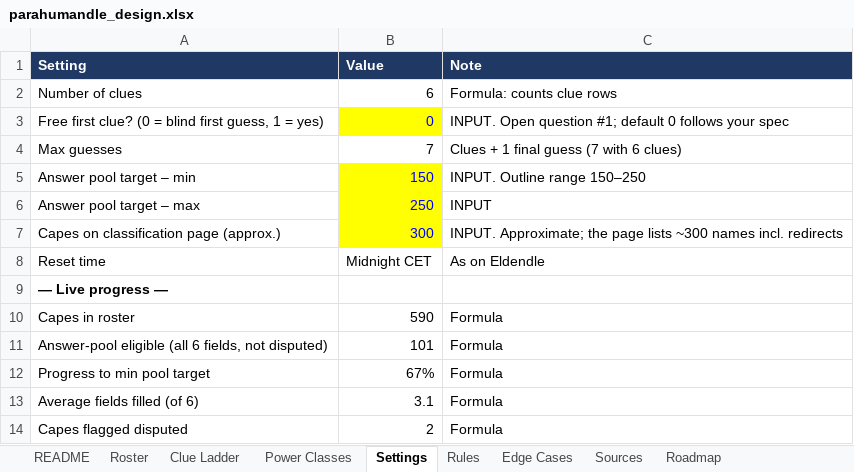
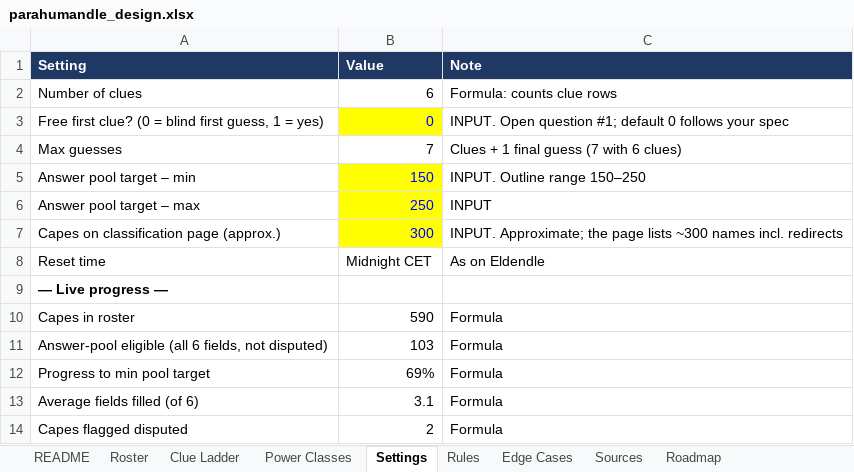
Before and after one commit to RaunakDune/parahumans-guesser-game, an Excel workbook: data/parahumandle_design.xlsx, sheet Settings, drawn as a sheet; values as stored, in another font and other column widths than the file's, no borders; the diff names each change by its address in the sheet, - before the commit and + after, or states it on an @@ line.

```diff
--- a/data/parahumandle_design.xlsx (sheet Settings)
+++ b/data/parahumandle_design.xlsx (sheet Settings)
-B11 (Value): 101
+B11 (Value): 103
-B12 (Value): 67%
+B12 (Value): 69%
```
Also changed, not shown: sheet Roster, sheet Clue Ladder.
